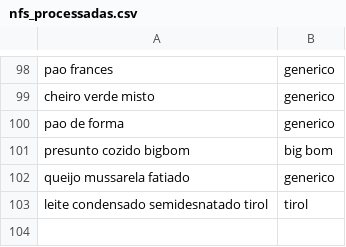
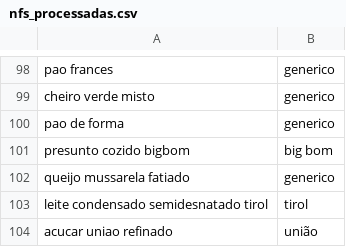
Before and after one commit to JulianaBallin/recommendation-systems-sefaz, a CSV file: dataset/processado/nfs_processadas.csv, drawn as a sheet; only a part is shown, gaps mark what is left out.

```diff
--- a/dataset/processado/nfs_processadas.csv
+++ b/dataset/processado/nfs_processadas.csv
@@ -103 +103,2 @@ queijo mussarela fatiado,generico
 leite condensado semidesnatado tirol,tirol
+acucar uniao refinado,união
```
Also changed, not shown: 8 other files.
